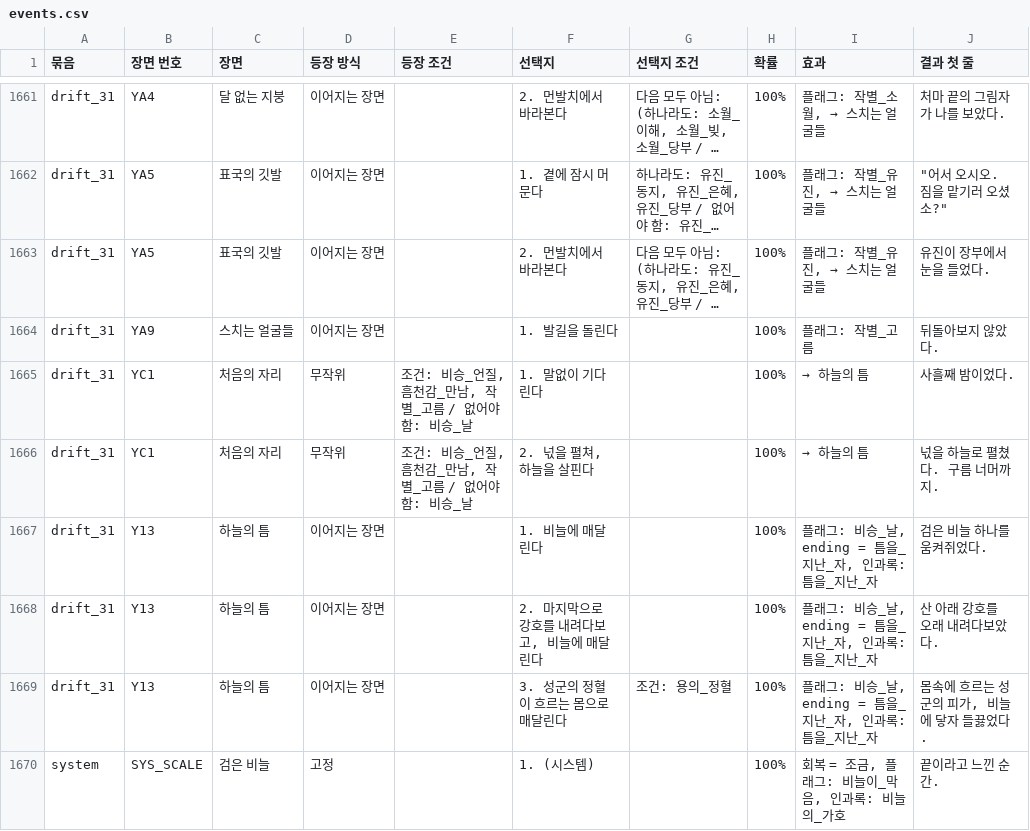
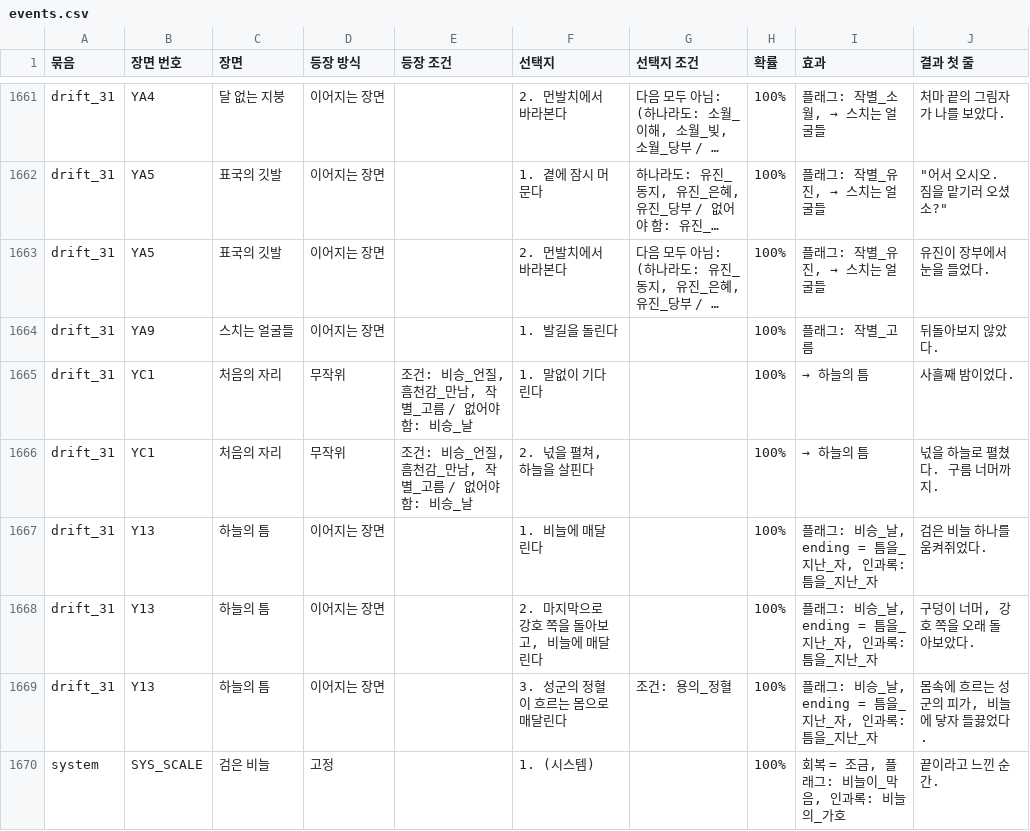
Before and after one commit to wjdcotjd123-art/SUNHEYB, a CSV file: docs/events/events.csv, drawn as a sheet; only a part is shown, gaps mark what is left out; long unchanged cells end in ….

```diff
--- a/docs/events/events.csv
+++ b/docs/events/events.csv
@@ -1667,3 +1667,3 @@ drift_31,YC1,처음의 자리,무작위,"조건: 비승_언질, 흠천감_만남
 drift_31,Y13,하늘의 틈,이어지는 장면,,1. 비늘에 매달린다,,100%,"플래그: 비승_날, ending = 틈을_지난_자, 인과록: 틈을_지난_자",검은 비늘 하나를 움켜쥐었다.
-drift_31,Y13,하늘의 틈,이어지는 장면,,"2. 마지막으로 강호를 내려다보고, 비늘에 매달린다",,100%,"플래그: 비승_날, ending = 틈을_지난_자, 인과록: 틈을_지난_자",산 아래 강호를 오래 내려다보았다.
+drift_31,Y13,하늘의 틈,이어지는 장면,,"2. 마지막으로 강호 쪽을 돌아보고, 비늘에 매달린다",,100%,"플래그: 비승_날, ending = 틈을_지난_자, 인과록: 틈을_지난_자","구덩이 너머, 강호 쪽을 오래 돌아보았다."
 drift_31,Y13,하늘의 틈,이어지는 장면,,3. 성군의 정혈이 흐르는 몸으로 매달린다,조건: 용의_정혈,100%,"플래그: 비승_날, ending = 틈을_지난_자, 인과록: 틈을_지난_자","몸속에 흐르는 성군의 피가, 비늘에 닿자 들끓었다."
```
Also changed, not shown: 5 other files.
